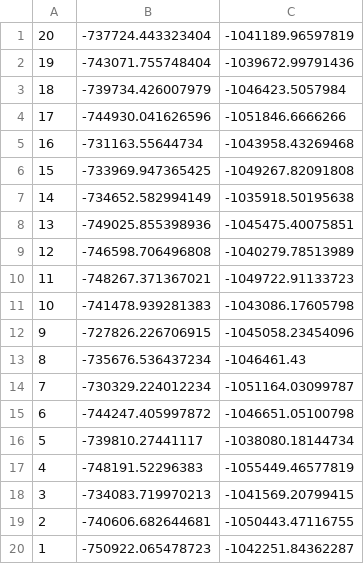
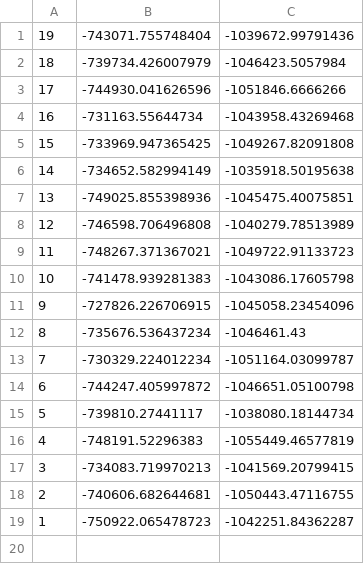
Before and after one commit to ctu-yobp/sandbox, a CSV file: body.csv, drawn as a sheet; the diff names each change by its address in the sheet, - before the commit and + after, or states it on an @@ line.

Commit message:
mazu bod 20 ze soubory body.csv

```diff
--- a/body.csv
+++ b/body.csv
-row 1: 20 | -737724.443323404 | -1041189.96597819
```
